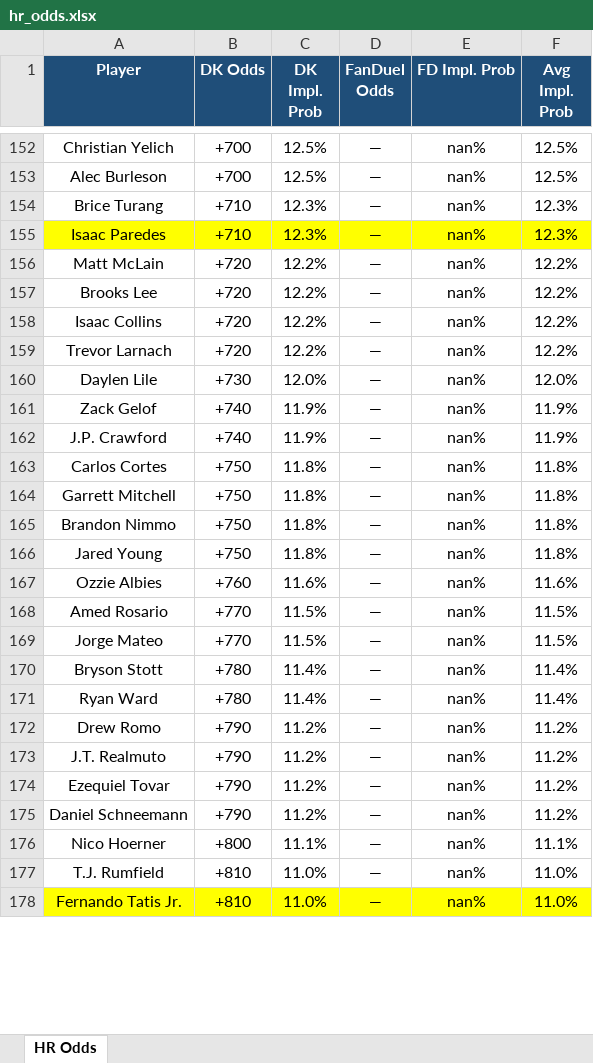
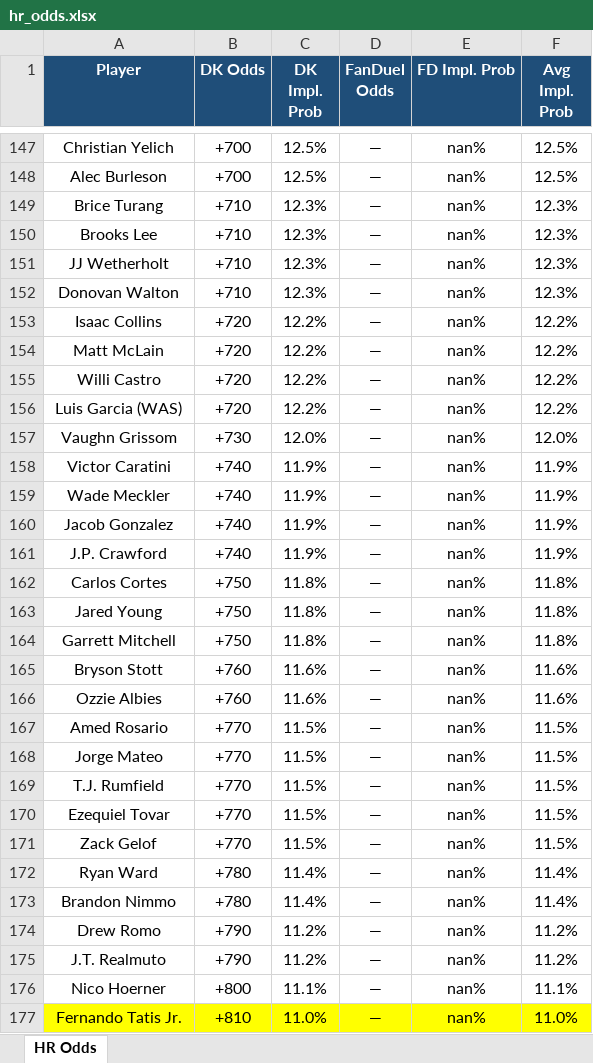
Before and after one commit to kornbergercharles-prog/HR-Odds-Scraper, an Excel workbook: hr_odds.xlsx, sheet HR Odds, drawn as a sheet; only a part is shown, gaps mark what is left out; values as stored, in another font and other column widths than the file's, no borders; removed rows and columns are numbered as before the commit, all else as after; the diff covers the shown part only; the diff names each change by its address in the sheet, - before the commit and + after, or states it on an @@ line.

```diff
--- a/hr_odds.xlsx (sheet HR Odds)
+++ b/hr_odds.xlsx (sheet HR Odds)
-A150 (Player): Isaac Paredes
+A150 (Player): Brooks Lee
-A150:F150 fill: #FFFF00
+A150:F150 fill: none
+row 151: JJ Wetherholt | +710 | 12.3% | — | nan% | 12.3%
+row 152: Donovan Walton | +710 | 12.3% | — | nan% | 12.3%
+row 153: Isaac Collins | +720 | 12.2% | — | nan% | 12.2%
-row 157: Brooks Lee | +720 | 12.2% | — | nan% | 12.2%
-A155 (Player): Isaac Collins
+A155 (Player): Willi Castro
-A156 (Player): Trevor Larnach
+A156 (Player): Luis Garcia (WAS)
-A157 (Player): Daylen Lile
+A157 (Player): Vaughn Grissom
+row 158: Victor Caratini | +740 | 11.9% | — | nan% | 11.9%
+row 159: Wade Meckler | +740 | 11.9% | — | nan% | 11.9%
-A160 (Player): Zack Gelof
+A160 (Player): Jacob Gonzalez
@@ row 166 moved to row 163: Jared Young @@
-row 165: Brandon Nimmo | +750 | 11.8% | — | nan% | 11.8%
+row 165: Bryson Stott | +760 | 11.6% | — | nan% | 11.6%
-row 170: Bryson Stott | +780 | 11.4% | — | nan% | 11.4%
+row 169: T.J. Rumfield | +770 | 11.5% | — | nan% | 11.5%
+row 170: Ezequiel Tovar | +770 | 11.5% | — | nan% | 11.5%
+row 171: Zack Gelof | +770 | 11.5% | — | nan% | 11.5%
+row 173: Brandon Nimmo | +780 | 11.4% | — | nan% | 11.4%
-row 174: Ezequiel Tovar | +790 | 11.2% | — | nan% | 11.2%
-row 175: Daniel Schneemann | +790 | 11.2% | — | nan% | 11.2%
-row 177: T.J. Rumfield | +810 | 11.0% | — | nan% | 11.0%
```
Also changed, not shown: 62 added rows, 66 removed rows, 20 moved rows, 70 edited cells and cell formats elsewhere in this sheet, 2 other files.
